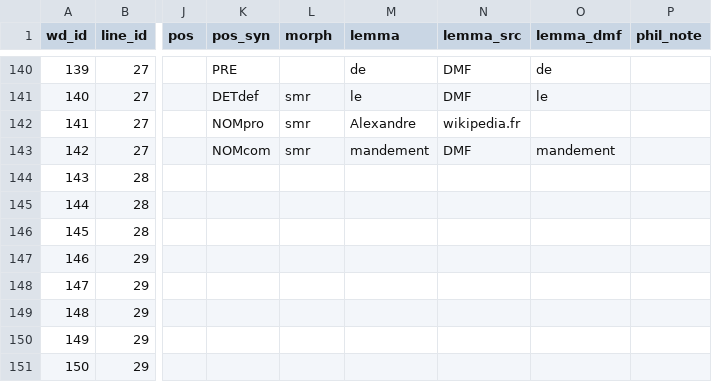
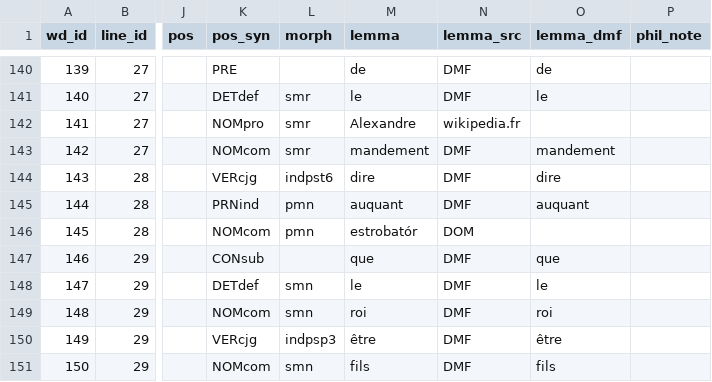
Before and after one commit to rainsfordtm/ogr, a CSV file: src/csv/textcsv/AlexAlb_text.csv, drawn as a sheet; only a part is shown, gaps mark what is left out; the diff covers the shown part only; the diff names each change by its address in the sheet, - before the commit and + after, or states it on an @@ line.

```diff
--- a/src/csv/textcsv/AlexAlb_text.csv
+++ b/src/csv/textcsv/AlexAlb_text.csv
-K144 (pos_syn): (empty)
+K144 (pos_syn): VERcjg
-L144 (morph): (empty)
+L144 (morph): indpst6
-M144 (lemma): (empty)
+M144 (lemma): dire
-N144:N145 (lemma_src): (empty)
+N144:N145 (lemma_src): DMF
-O144 (lemma_dmf): (empty)
+O144 (lemma_dmf): dire
-K145 (pos_syn): (empty)
+K145 (pos_syn): PRNind
-L145:L146 (morph): (empty)
+L145:L146 (morph): pmn
-M145 (lemma): (empty)
+M145 (lemma): auquant
-O145 (lemma_dmf): (empty)
+O145 (lemma_dmf): auquant
-K146 (pos_syn): (empty)
+K146 (pos_syn): NOMcom
-M146 (lemma): (empty)
+M146 (lemma): estrobatór
-N146 (lemma_src): (empty)
+N146 (lemma_src): DOM
-K147 (pos_syn): (empty)
+K147 (pos_syn): CONsub
-M147 (lemma): (empty)
+M147 (lemma): que
-N147:N151 (lemma_src): (empty)
+N147:N151 (lemma_src): DMF
-O147 (lemma_dmf): (empty)
+O147 (lemma_dmf): que
-K148 (pos_syn): (empty)
+K148 (pos_syn): DETdef
-L148:L149 (morph): (empty)
+L148:L149 (morph): smn
-M148 (lemma): (empty)
+M148 (lemma): le
-O148 (lemma_dmf): (empty)
+O148 (lemma_dmf): le
-K149 (pos_syn): (empty)
+K149 (pos_syn): NOMcom
-M149 (lemma): (empty)
+M149 (lemma): roi
-O149 (lemma_dmf): (empty)
+O149 (lemma_dmf): roi
-K150 (pos_syn): (empty)
+K150 (pos_syn): VERcjg
-L150 (morph): (empty)
+L150 (morph): indpsp3
-M150 (lemma): (empty)
+M150 (lemma): être
-O150 (lemma_dmf): (empty)
+O150 (lemma_dmf): être
-K151 (pos_syn): (empty)
+K151 (pos_syn): NOMcom
-L151 (morph): (empty)
+L151 (morph): smn
-M151 (lemma): (empty)
+M151 (lemma): fils
-O151 (lemma_dmf): (empty)
+O151 (lemma_dmf): fils
```
Also changed, not shown: 1 removed row, 113 edited cells and row numbers in column A elsewhere in this file.
